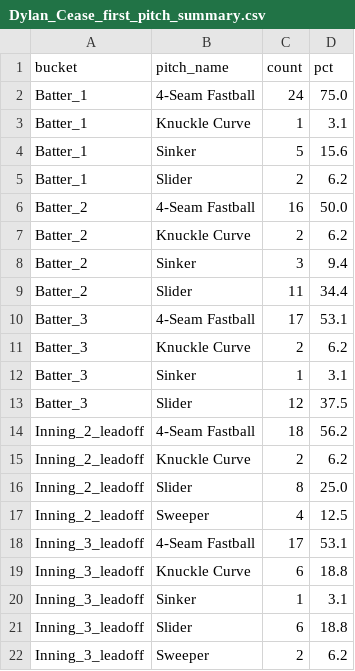
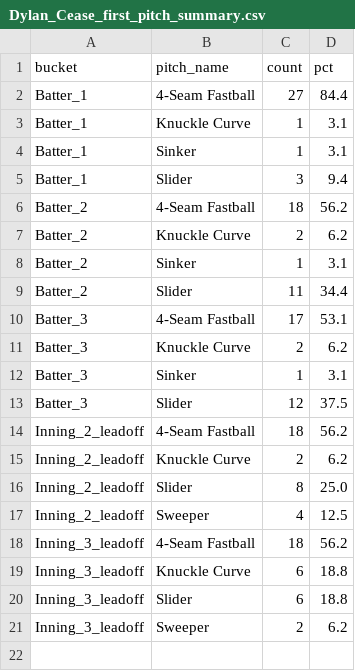
Before and after one commit to kuhny243/pitch-mix-tracker, a CSV file: Dylan_Cease_first_pitch_summary.csv, drawn as a sheet.

```diff
--- a/Dylan_Cease_first_pitch_summary.csv
+++ b/Dylan_Cease_first_pitch_summary.csv
@@ -1,9 +1,9 @@
 bucket,pitch_name,count,pct
-Batter_1,4-Seam Fastball,24,75.0
+Batter_1,4-Seam Fastball,27,84.4
 Batter_1,Knuckle Curve,1,3.1
-Batter_1,Sinker,5,15.6
-Batter_1,Slider,2,6.2
-Batter_2,4-Seam Fastball,16,50.0
+Batter_1,Sinker,1,3.1
+Batter_1,Slider,3,9.4
+Batter_2,4-Seam Fastball,18,56.2
 Batter_2,Knuckle Curve,2,6.2
-Batter_2,Sinker,3,9.4
+Batter_2,Sinker,1,3.1
 Batter_2,Slider,11,34.4
@@ -17,5 +17,4 @@ Inning_2_leadoff,Slider,8,25.0
 Inning_2_leadoff,Sweeper,4,12.5
-Inning_3_leadoff,4-Seam Fastball,17,53.1
+Inning_3_leadoff,4-Seam Fastball,18,56.2
 Inning_3_leadoff,Knuckle Curve,6,18.8
-Inning_3_leadoff,Sinker,1,3.1
 Inning_3_leadoff,Slider,6,18.8
```
Also changed, not shown: Dylan_Cease_first_pitch.csv.
